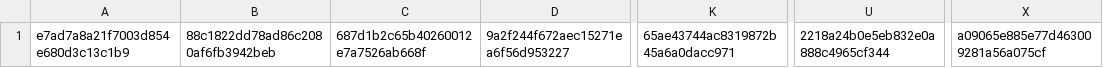
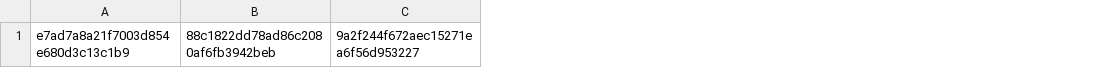
Before and after one commit to esandine/assassins2016, a CSV file: list.csv, drawn as a sheet; only a part is shown, gaps mark what is left out; the diff names each change by its address in the sheet, - before the commit and + after, or states it on an @@ line.

```diff
--- a/list.csv
+++ b/list.csv
-column C, row 1: 687d1b2c65b40260012e7a7526ab668f
-column K, row 1: 65ae43744ac8319872b45a6a0dacc971
-column U, row 1: 2218a24b0e5eb832e0a888c4965cf344
-column X, row 1: a09065e885e77d463009281a56a075cf
```
Also changed, not shown: leaderboard.csv, 1 other file.
